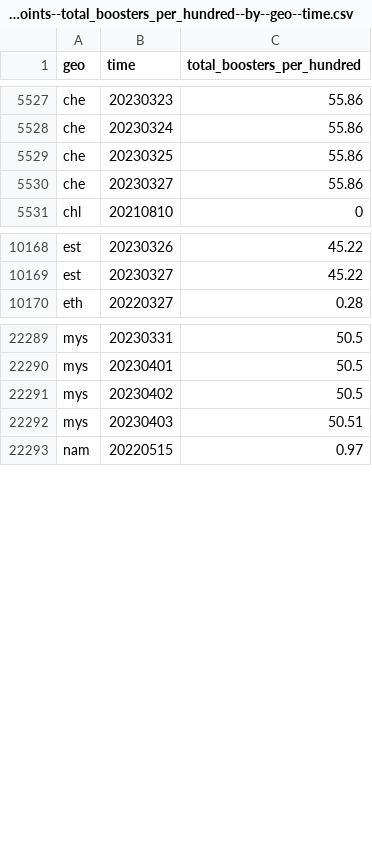
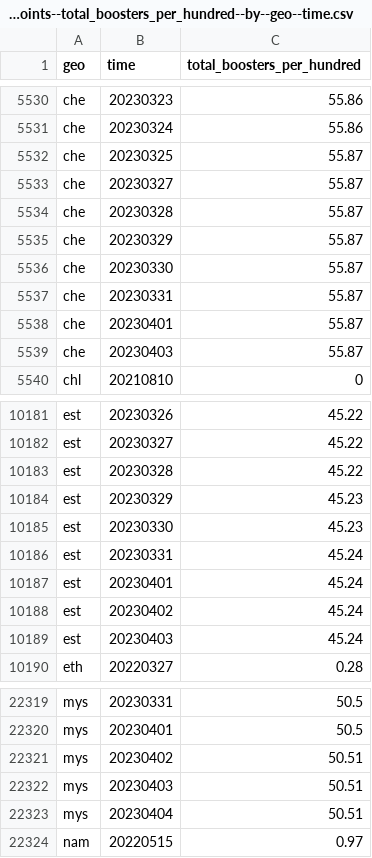
Before and after one commit to open-numbers/ddf--open_numbers--owid_covid_19, a CSV file: ddf--datapoints--total_boosters_per_hundred--by--geo--time.csv, drawn as a sheet; only a part is shown, gaps mark what is left out; the diff covers the shown part only.

```diff
--- a/ddf--datapoints--total_boosters_per_hundred--by--geo--time.csv
+++ b/ddf--datapoints--total_boosters_per_hundred--by--geo--time.csv
@@ -5528,4 +5531,10 @@ che,20230323,55.86
 che,20230324,55.86
-che,20230325,55.86
-che,20230327,55.86
+che,20230325,55.87
+che,20230327,55.87
+che,20230328,55.87
+che,20230329,55.87
+che,20230330,55.87
+che,20230331,55.87
+che,20230401,55.87
+che,20230403,55.87
 chl,20210810,0
@@ -10169,2 +10182,9 @@ est,20230326,45.22
 est,20230327,45.22
+est,20230328,45.22
+est,20230329,45.23
+est,20230330,45.23
+est,20230331,45.24
+est,20230401,45.24
+est,20230402,45.24
+est,20230403,45.24
 eth,20220327,0.28
@@ -22290,4 +22320,5 @@ mys,20230331,50.5
 mys,20230401,50.5
-mys,20230402,50.5
+mys,20230402,50.51
 mys,20230403,50.51
+mys,20230404,50.51
 nam,20220515,0.97
```
Also changed, not shown: 21 added rows and 89 edited cells elsewhere in this file, ddf--datapoints--new_vaccinations--by--geo--time.csv, ddf--datapoints--people_fully_vaccinated_per_hundred--by--geo--time.csv, 51 other files.
